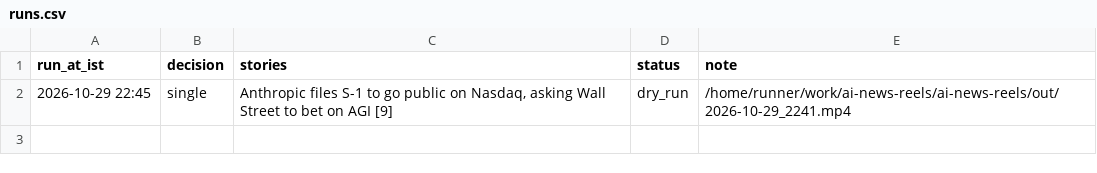
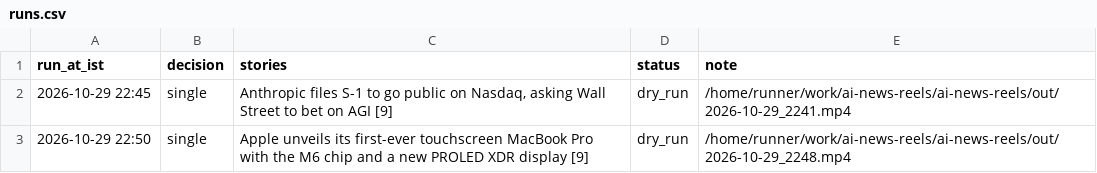
Before and after one commit to candidmarketingltd-art/ai-news-reels, a CSV file: logs/runs.csv, drawn as a sheet; the diff names each change by its address in the sheet, - before the commit and + after, or states it on an @@ line.

```diff
--- a/logs/runs.csv
+++ b/logs/runs.csv
+row 3: 2026-10-29 22:50 | single | Apple unveils its first-ever touchscreen MacBook Pro with the M6 chip and a new PROLED XDR display [9] | dry_run | /home/runner/work/ai-news-reels/ai-news-reels/out/2026-10-29_2248.mp4
```
Also changed, not shown: 2 other files.
